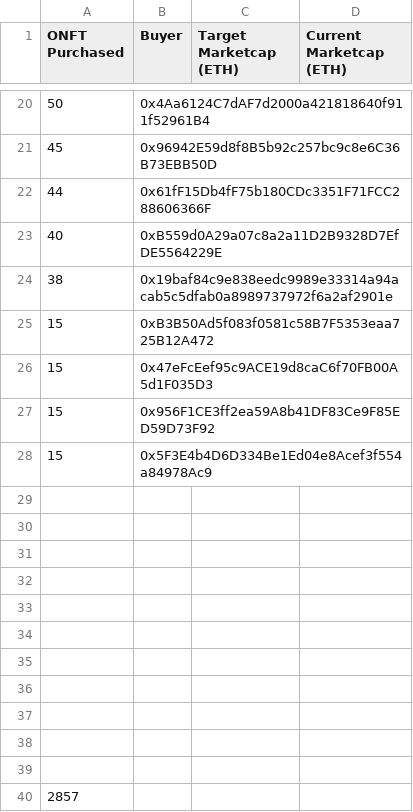
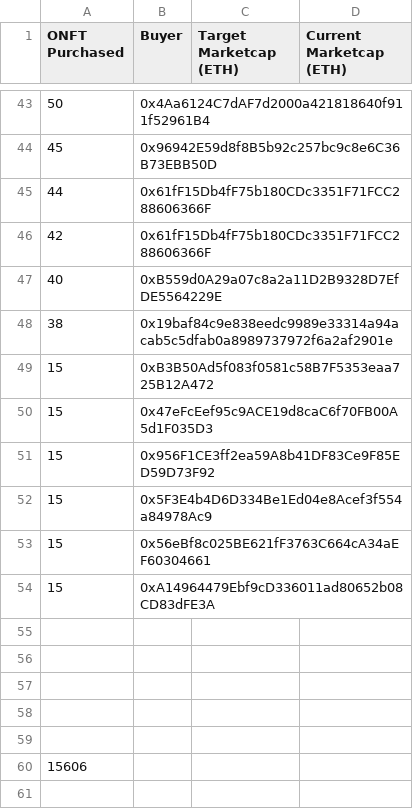
Before and after one commit to 0peNFT/presale_investors, a CSV file: PRESALE_INVESTORS.csv, drawn as a sheet; only a part is shown, gaps mark what is left out; the diff covers the shown part only.

```diff
--- a/PRESALE_INVESTORS.csv
+++ b/PRESALE_INVESTORS.csv
@@ -22,2 +45,3 @@ ONFT Purchased,Buyer,Target Marketcap (ETH),Current Marketcap (ETH)
 44,0x61fF15Db4fF75b180CDc3351F71FCC288606366F,,
+42,0x61fF15Db4fF75b180CDc3351F71FCC288606366F,,
 40,0xB559d0A29a07c8a2a11D2B9328D7EfDE5564229E,,
@@ -28,2 +52,4 @@ ONFT Purchased,Buyer,Target Marketcap (ETH),Current Marketcap (ETH)
 15,0x5F3E4b4D6D334Be1Ed04e8Acef3f554a84978Ac9,,
+15,0x56eBf8c025BE621fF3763C664cA34aEF60304661,,
+15,0xA14964479Ebf9cD336011ad80652b08CD83dFE3A,,
 ,,,
@@ -33,8 +59,2 @@ ONFT Purchased,Buyer,Target Marketcap (ETH),Current Marketcap (ETH)
 ,,,
-,,,
-,,,
-,,,
-,,,
-,,,
-,,,
-2857,,,
+15606,,,
```
Also changed, not shown: 23 added rows and 6 edited cells elsewhere in this file.
